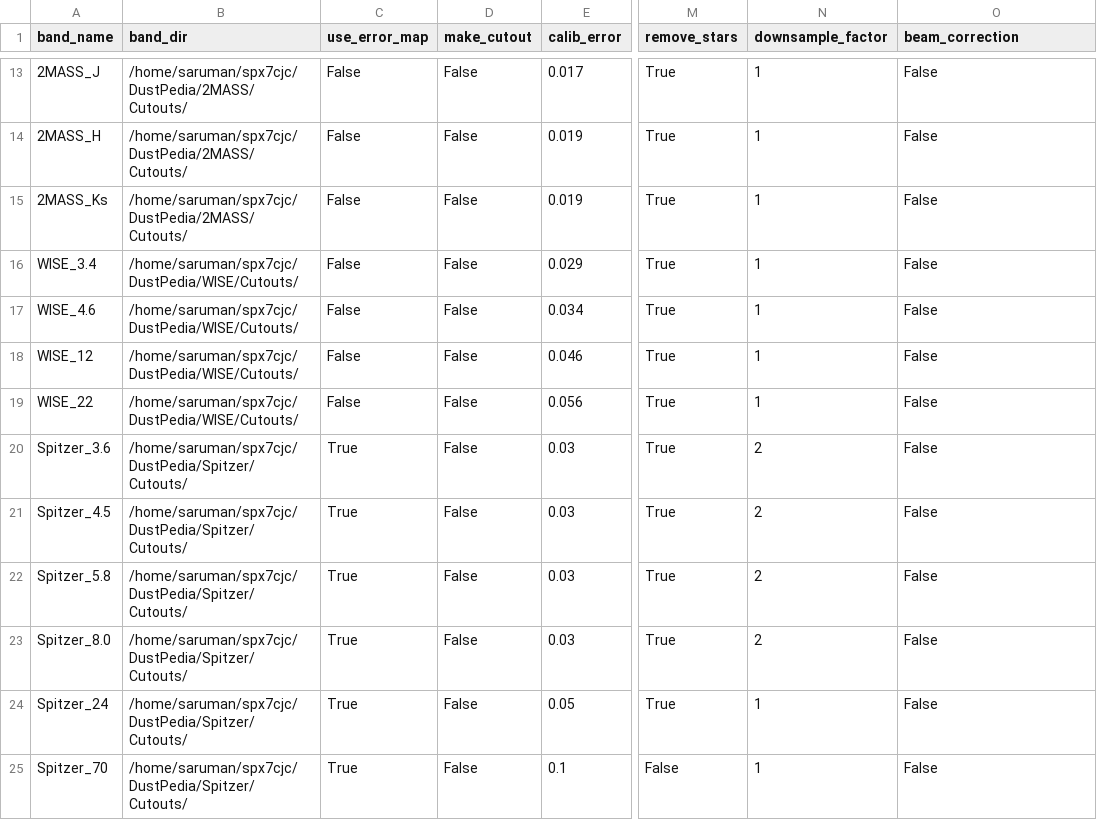
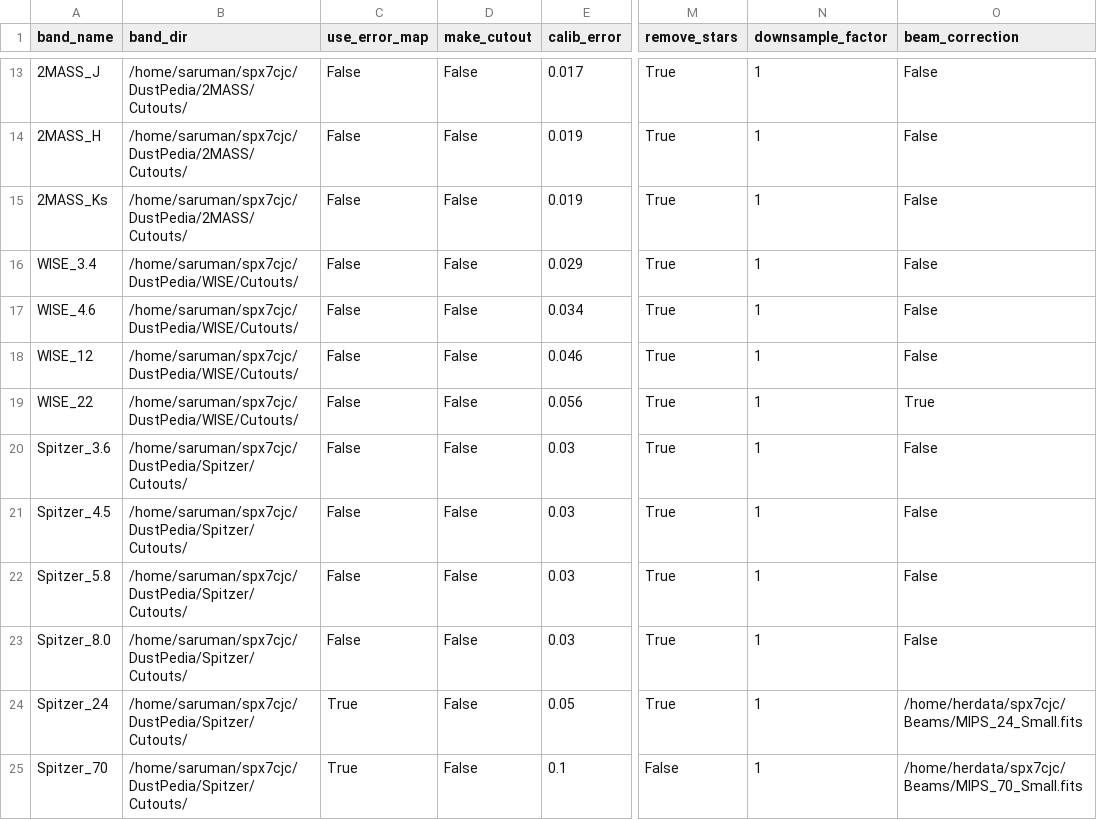
Before and after one commit to Stargrazer82301/CAAPR, a CSV file: CAAPR_Band_Table.csv, drawn as a sheet; only a part is shown, gaps mark what is left out; the diff covers the shown part only; the diff names each change by its address in the sheet, - before the commit and + after, or states it on an @@ line.

```diff
--- a/CAAPR_Band_Table.csv
+++ b/CAAPR_Band_Table.csv
-O19 (beam_correction): False
+O19 (beam_correction): True
-C20:C23 (use_error_map): True
+C20:C23 (use_error_map): False
-N20:N23 (downsample_factor): 2
+N20:N23 (downsample_factor): 1
-O24 (beam_correction): False
+O24 (beam_correction): /home/herdata/spx7cjc/Beams/MIPS_24_Small.fits
-O25 (beam_correction): False
+O25 (beam_correction): /home/herdata/spx7cjc/Beams/MIPS_70_Small.fits
```
Also changed, not shown: 23 edited cells elsewhere in this file, 5 other files.
